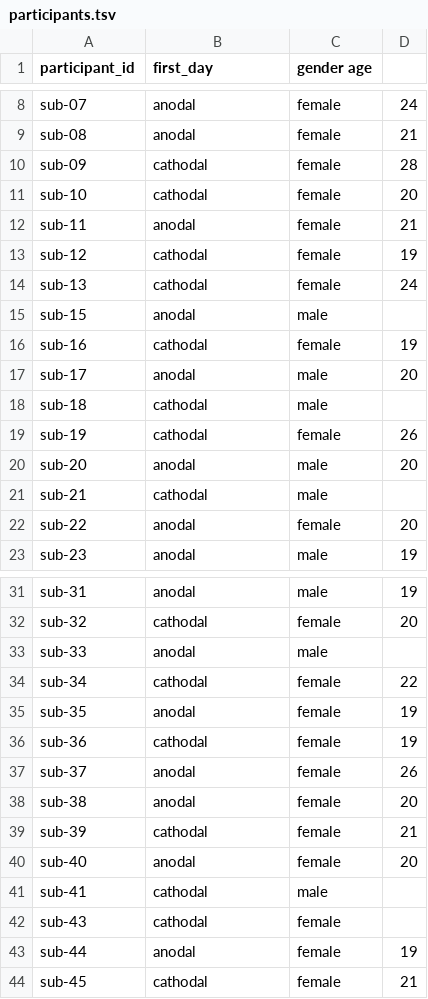
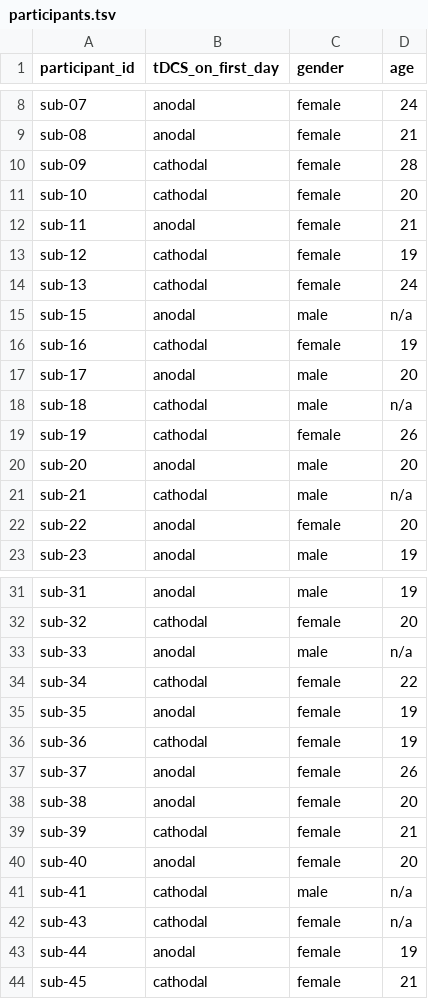
Before and after one commit to lcreteig/AB-tDCS, a TSV file: EEG/participants.tsv, drawn as a sheet; only a part is shown, gaps mark what is left out; the diff names each change by its address in the sheet, - before the commit and + after, or states it on an @@ line.

Commit message:
Adapt BIDS for final version of EEG extension
Reviewed all the documentation, and slightly adapted the sidecar files
to fit minor changes introduced in the final version of the BIDS
extension for EEG. This dataset now passed the BIDS validator and
should be ready for uploading.

```diff
--- a/EEG/participants.tsv
+++ b/EEG/participants.tsv
-B1: first_day
+B1: tDCS_on_first_day
-C1: gender age
+C1: gender
-D1: (empty)
+D1: age
-D15 (age): (empty)
+D15 (age): n/a
-D18 (age): (empty)
+D18 (age): n/a
-D21 (age): (empty)
+D21 (age): n/a
-D33 (age): (empty)
+D33 (age): n/a
-D41:D42 (age): (empty)
+D41:D42 (age): n/a
```
Also changed, not shown: 15 other files.
